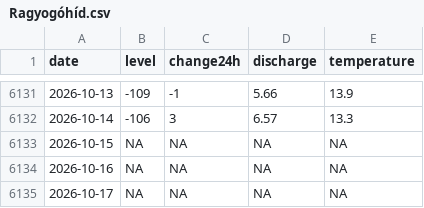
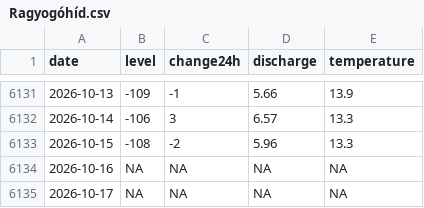
Before and after one commit to adam-egri/hydroinfo, a CSV file: by-location/Ragyogóhíd.csv, drawn as a sheet; only a part is shown, gaps mark what is left out.

```diff
--- a/by-location/Ragyogóhíd.csv
+++ b/by-location/Ragyogóhíd.csv
@@ -6132,3 +6132,3 @@
 2026-10-14,-106,3,6.57,13.3
-2026-10-15,NA,NA,NA,NA
+2026-10-15,-108,-2,5.96,13.3
 2026-10-16,NA,NA,NA,NA
```
Also changed, not shown: by-location/Baja.csv, by-location/Dunaújváros.csv, 19 other files.
